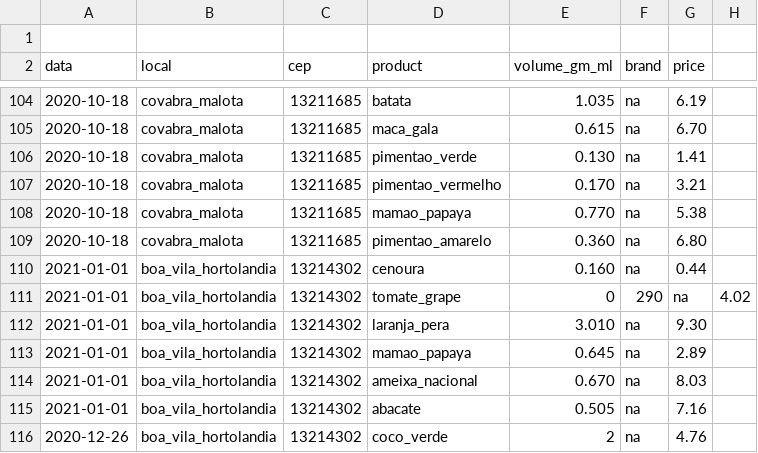
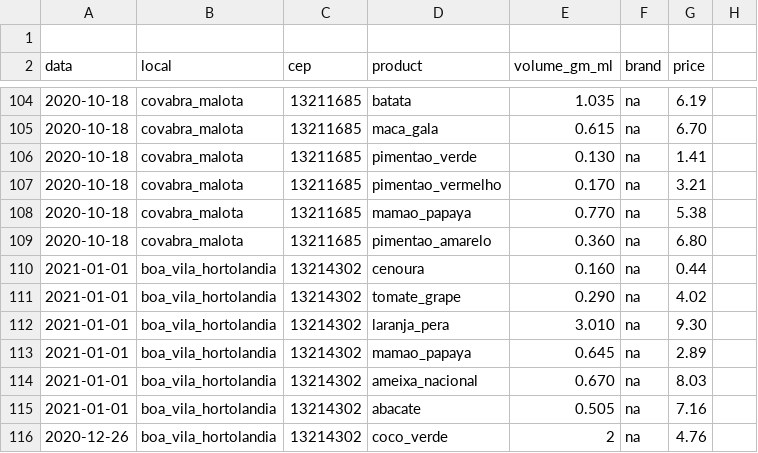
Before and after one commit to brunamoll/franciscopiccolo.github.io, a CSV file: datasets/2020-06-20-grocery_price_volatility/dataset_1.csv, drawn as a sheet; only a part is shown, gaps mark what is left out.

Commit message:
Update dataset_1.csv

```diff
--- a/datasets/2020-06-20-grocery_price_volatility/dataset_1.csv
+++ b/datasets/2020-06-20-grocery_price_volatility/dataset_1.csv
@@ -110,3 +110,3 @@ data,       local,                             cep,      product,            vol
 2021-01-01, boa_vila_hortolandia,              13214302, cenoura,            0.160,             na,        0.44
-2021-01-01, boa_vila_hortolandia,              13214302, tomate_grape,       0,290,             na,        4.02
+2021-01-01, boa_vila_hortolandia,              13214302, tomate_grape,       0.290,             na,        4.02
 2021-01-01, boa_vila_hortolandia,              13214302, laranja_pera,       3.010,             na,        9.30
```
